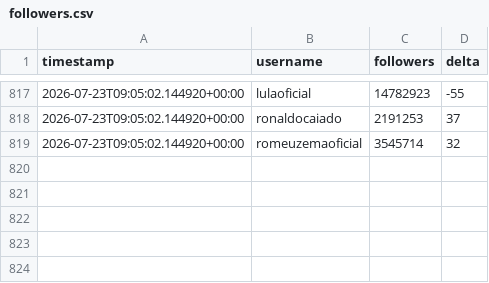
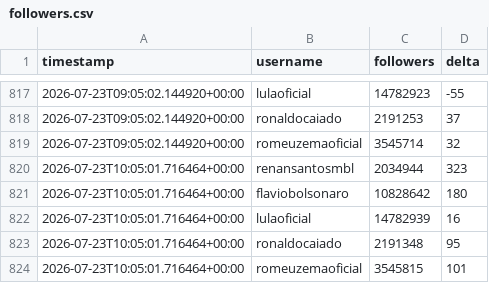
Before and after one commit to jonathanabrantes/engajamento-eleicoes, a CSV file: data/followers.csv, drawn as a sheet; only a part is shown, gaps mark what is left out; the diff names each change by its address in the sheet, - before the commit and + after, or states it on an @@ line.

Commit message:
chore(bot): atualiza followers.csv + evidência HTML zip

```diff
--- a/data/followers.csv
+++ b/data/followers.csv
+row 820: 2026-07-23T10:05:01.716464+00:00 | renansantosmbl | 2034944 | 323
+row 821: 2026-07-23T10:05:01.716464+00:00 | flaviobolsonaro | 10828642 | 180
+row 822: 2026-07-23T10:05:01.716464+00:00 | lulaoficial | 14782939 | 16
+row 823: 2026-07-23T10:05:01.716464+00:00 | ronaldocaiado | 2191348 | 95
+row 824: 2026-07-23T10:05:01.716464+00:00 | romeuzemaoficial | 3545815 | 101
```
Also changed, not shown: 1 other file.
